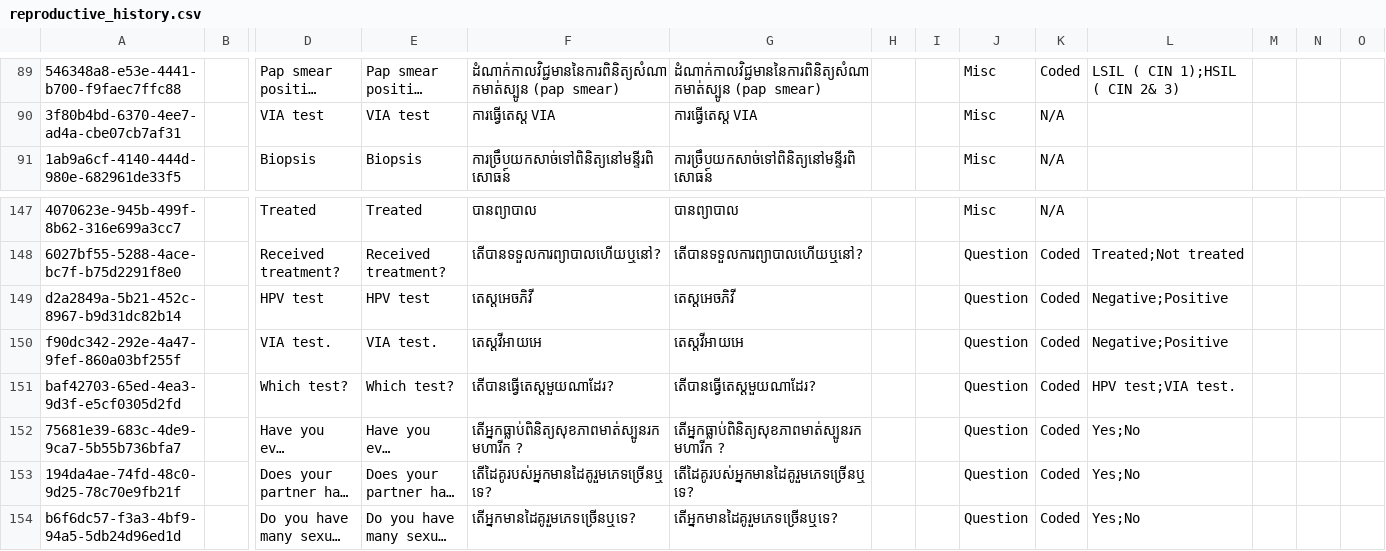
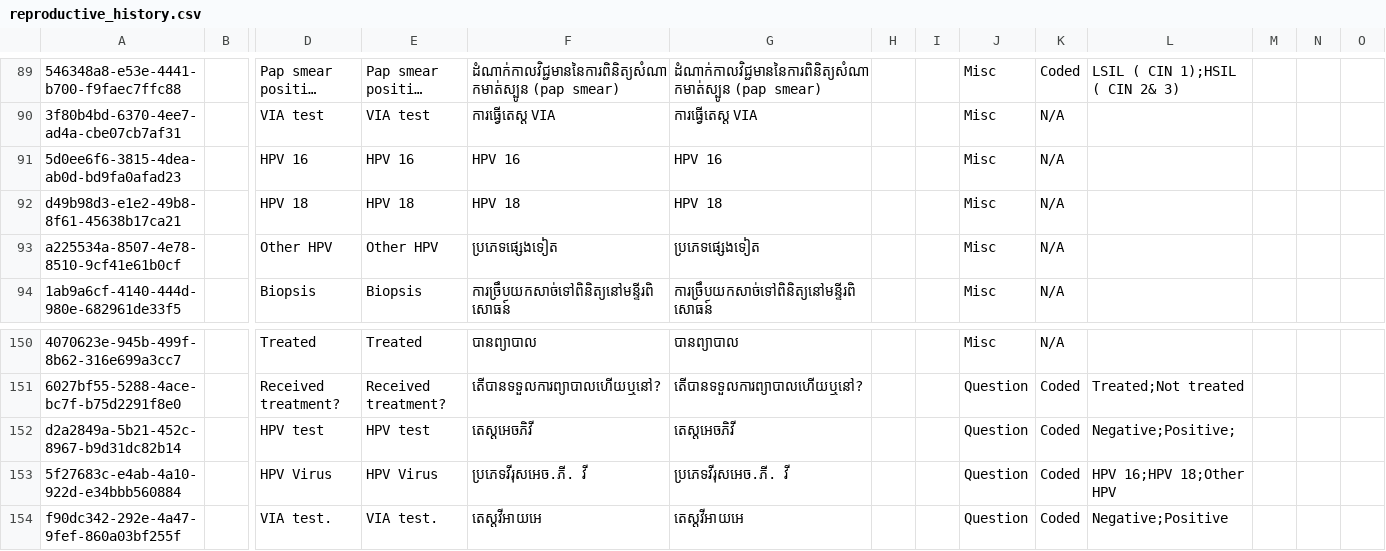
Before and after one commit to mekomsolutions/ozone-distro-cambodia, a CSV file: configs/openmrs_config/concepts/reproductive_history.csv, drawn as a sheet; only a part is shown, gaps mark what is left out; the shorter side is filled out with more unchanged rows; long unchanged cells end in …; addresses are those after the commit; rows hold the shown columns only; the diff names each change by its address in the sheet, - before the commit and + after, or states it on an @@ line.

Commit message:
Added follow up questions to HPV Test

```diff
--- a/configs/openmrs_config/concepts/reproductive_history.csv
+++ b/configs/openmrs_config/concepts/reproductive_history.csv
+row 91: 5d0ee6f6-3815-4dea-ab0d-bd9fa0afad23 |  | HPV 16 | HPV 16 | HPV 16 | HPV 16 |  |  | Misc | N/A
+row 92: d49b98d3-e1e2-49b8-8f61-45638b17ca21 |  | HPV 18 | HPV 18 | HPV 18 | HPV 18 |  |  | Misc | N/A
+row 93: a225534a-8507-4e78-8510-9cf41e61b0cf |  | Other HPV | Other HPV | ប្រភេទផ្សេងទៀត | ប្រភេទផ្សេងទៀត |  |  | Misc | N/A
-L152: Negative;Positive
+L152: Negative;Positive;
+row 153: 5f27683c-e4ab-4a10-922d-e34bbb560884 |  | HPV Virus | HPV Virus | ប្រភេទវីរុសអេច.ភី. វី | ប្រភេទវីរុសអេច.ភី. វី |  |  | Question | Coded | HPV 16;HPV 18;Other HPV
```
Also changed, not shown: 1 other file.
